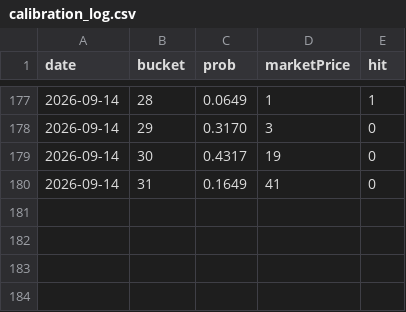
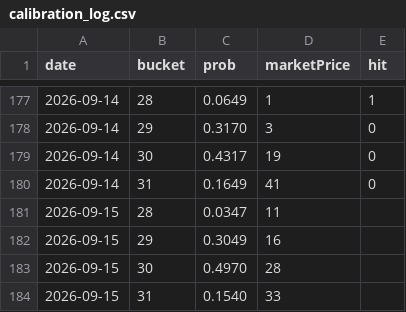
Before and after one commit to josephci/hk-weather-dashboard, a CSV file: calibration_log.csv, drawn as a sheet; only a part is shown, gaps mark what is left out; the diff names each change by its address in the sheet, - before the commit and + after, or states it on an @@ line.

```diff
--- a/calibration_log.csv
+++ b/calibration_log.csv
+row 181: 2026-09-15 | 28 | 0.0347 | 11
+row 182: 2026-09-15 | 29 | 0.3049 | 16
+row 183: 2026-09-15 | 30 | 0.4970 | 28
+row 184: 2026-09-15 | 31 | 0.1540 | 33
```
Also changed, not shown: forecast_log.csv, forecast_log_beijing.csv, 4 other files.
